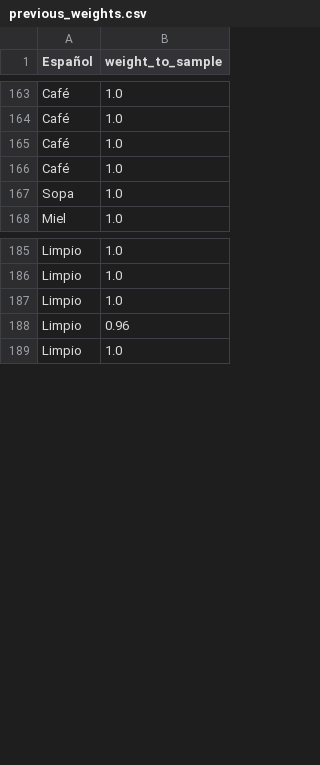
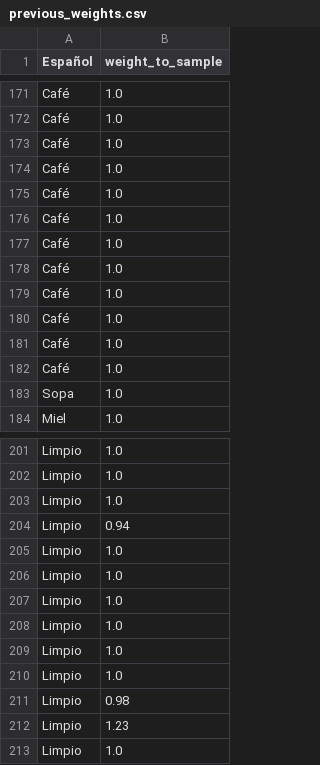
Before and after one commit to ErickdeMauleon/spanish_to_arab, a CSV file: Data/previous_weights.csv, drawn as a sheet; only a part is shown, gaps mark what is left out; the diff covers the shown part only.

```diff
--- a/Data/previous_weights.csv
+++ b/Data/previous_weights.csv
@@ -166,2 +174,10 @@ Café,1.0
 Café,1.0
+Café,1.0
+Café,1.0
+Café,1.0
+Café,1.0
+Café,1.0
+Café,1.0
+Café,1.0
+Café,1.0
 Sopa,1.0
@@ -187,3 +203,11 @@ Limpio,1.0
 Limpio,1.0
-Limpio,0.96
+Limpio,0.94
+Limpio,1.0
+Limpio,1.0
+Limpio,1.0
+Limpio,1.0
+Limpio,1.0
+Limpio,1.0
+Limpio,0.98
+Limpio,1.23
 Limpio,1.0
```
Also changed, not shown: 48 added rows and 3 edited cells elsewhere in this file.
